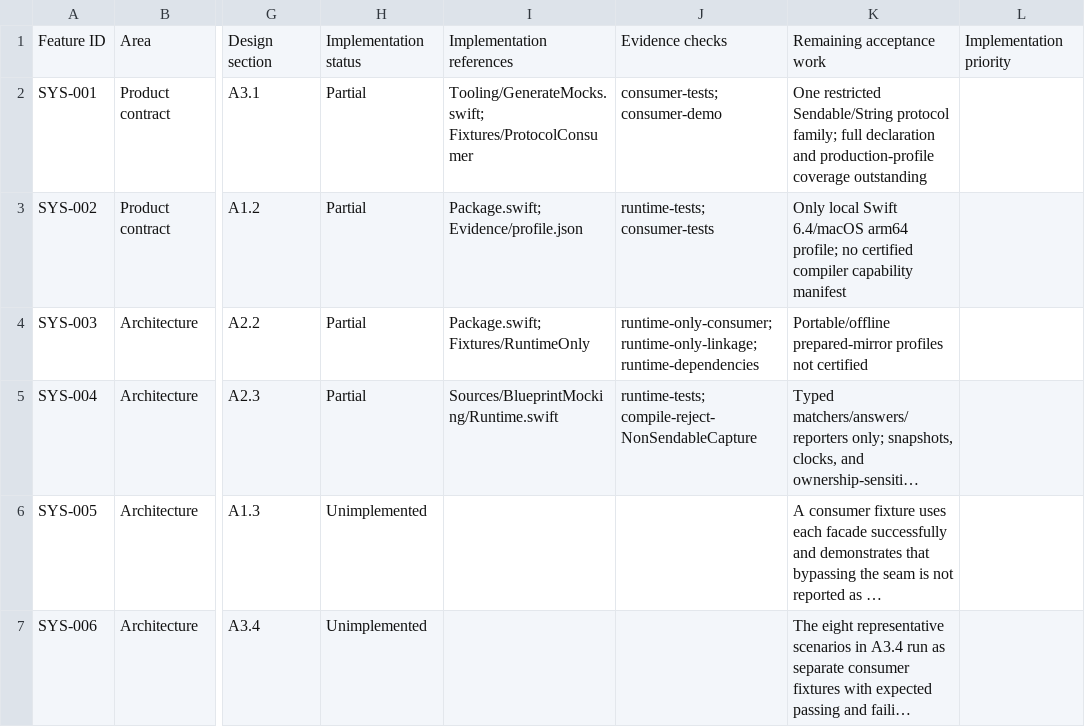
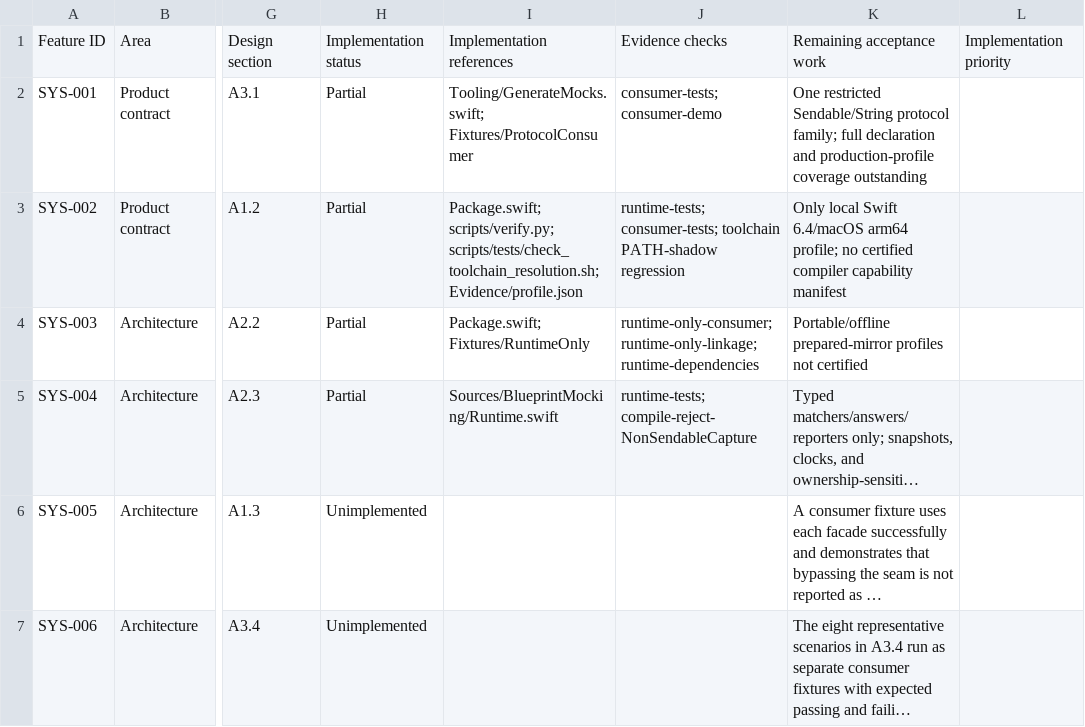
Before and after one commit to trianstudios/blueprint-swift-mocking-framework, a CSV file: Docs/Acceptance-Status.csv, drawn as a sheet; only a part is shown, gaps mark what is left out; long unchanged cells end in …; the diff names each change by its address in the sheet, - before the commit and + after, or states it on an @@ line.

Commit message:
Milestone 5: pin the verifier to one Swift toolchain
Select one Xcode driver, compiler and SDK for package builds, generation, negative fixtures and profile evidence. A PATH-shadow regression covers the previously mixed resolution.

```diff
--- a/Docs/Acceptance-Status.csv
+++ b/Docs/Acceptance-Status.csv
-I3: Package.swift; Evidence/profile.json
+I3: Package.swift; scripts/verify.py; scripts/tests/check_toolchain_resolution.sh; Evidence/profile.json
-J3: runtime-tests; consumer-tests
+J3: runtime-tests; consumer-tests; toolchain PATH-shadow regression
```
Also changed, not shown: 4 other files.
